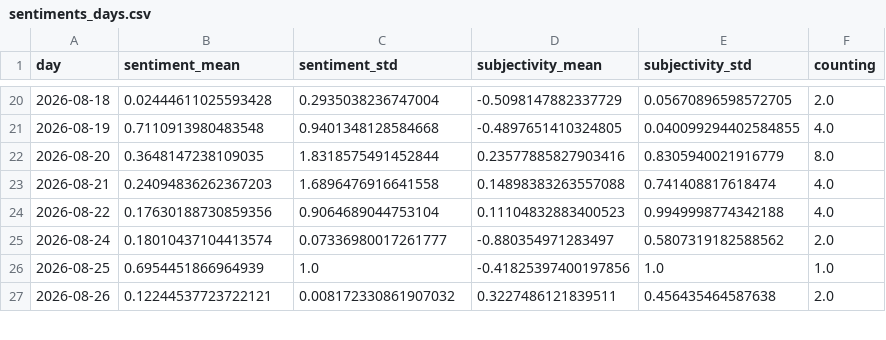
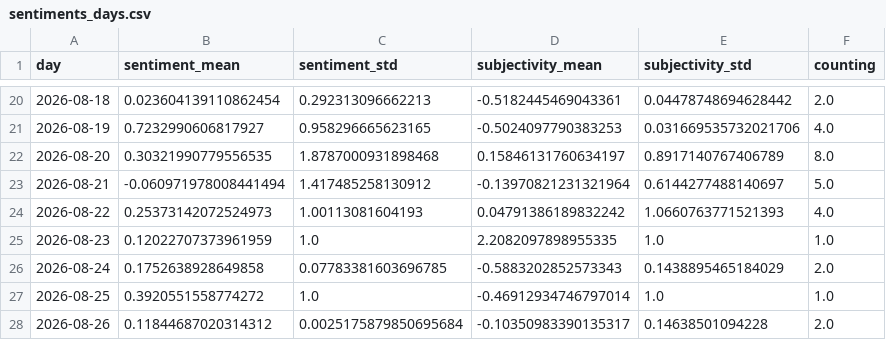
Before and after one commit to bennysch-news/mobilityIsComing, a CSV file: csv/sentiments_days.csv, drawn as a sheet; only a part is shown, gaps mark what is left out; the diff covers the shown part only.

```diff
--- a/csv/sentiments_days.csv
+++ b/csv/sentiments_days.csv
@@ -20,8 +20,9 @@ day,sentiment_mean,sentiment_std,subjectivity_mean,subjectivity_std,counting
-2026-08-18,0.02444611025593428,0.2935038236747004,-0.5098147882337729,0.05670896598572705,2.0
-2026-08-19,0.7110913980483548,0.9401348128584668,-0.4897651410324805,0.040099294402584855,4.0
-2026-08-20,0.3648147238109035,1.8318575491452844,0.23577885827903416,0.8305940021916779,8.0
-2026-08-21,0.24094836262367203,1.6896476916641558,0.14898383263557088,0.741408817618474,4.0
-2026-08-22,0.17630188730859356,0.9064689044753104,0.11104832883400523,0.9949998774342188,4.0
-2026-08-24,0.18010437104413574,0.07336980017261777,-0.880354971283497,0.5807319182588562,2.0
-2026-08-25,0.6954451866964939,1.0,-0.41825397400197856,1.0,1.0
-2026-08-26,0.12244537723722121,0.008172330861907032,0.3227486121839511,0.456435464587638,2.0
+2026-08-18,0.023604139110862454,0.292313096662213,-0.5182445469043361,0.04478748694628442,2.0
+2026-08-19,0.7232990606817927,0.958296665623165,-0.5024097790383253,0.031669535732021706,4.0
+2026-08-20,0.30321990779556535,1.8787000931898468,0.15846131760634197,0.8917140767406789,8.0
+2026-08-21,-0.060971978008441494,1.417485258130912,-0.13970821231321964,0.6144277488140697,5.0
+2026-08-22,0.25373142072524973,1.00113081604193,0.04791386189832242,1.0660763771521393,4.0
+2026-08-23,0.12022707373961959,1.0,2.2082097898955335,1.0,1.0
+2026-08-24,0.1752638928649858,0.07783381603696785,-0.5883202852573343,0.1438895465184029,2.0
+2026-08-25,0.3920551558774272,1.0,-0.46912934746797014,1.0,1.0
+2026-08-26,0.11844687020314312,0.0025175879850695684,-0.10350983390135317,0.14638501094228,2.0
```
Also changed, not shown: 5 added rows and 81 edited cells elsewhere in this file, csv/sentiments_keywords.csv, csv/sentiments_locations.csv, 7 other files.
